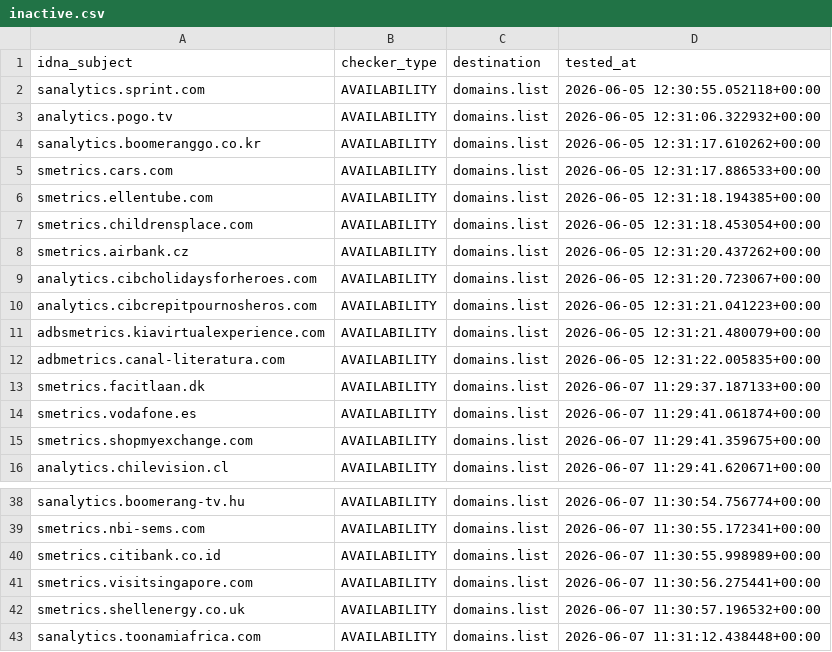
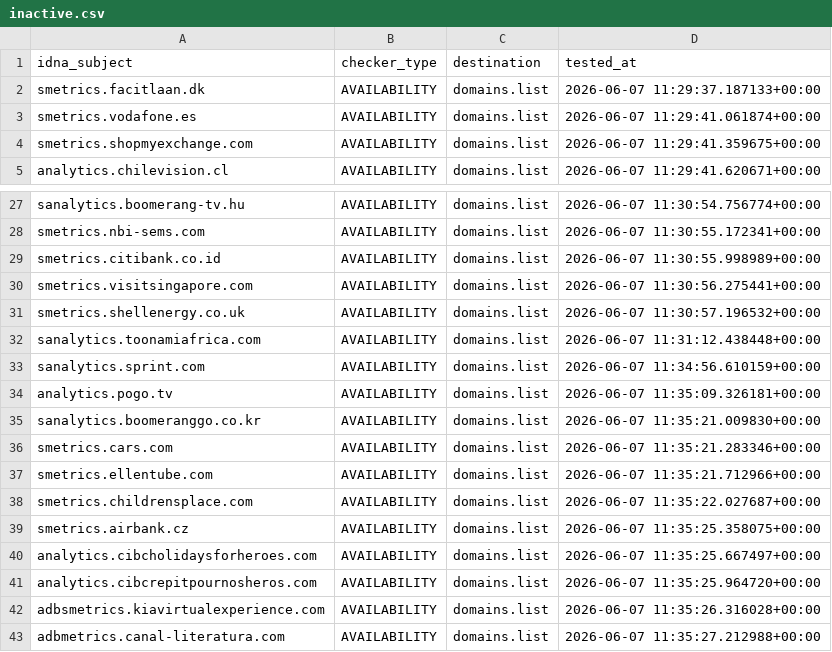
Before and after one commit to Ultimate-Hosts-Blacklist/2o7.net, a CSV file: .pyfunceble/inactive.csv, drawn as a sheet; only a part is shown, gaps mark what is left out.

```diff
--- a/.pyfunceble/inactive.csv
+++ b/.pyfunceble/inactive.csv
@@ -1,13 +1,2 @@
 idna_subject,checker_type,destination,tested_at
-sanalytics.sprint.com,AVAILABILITY,domains.list,2026-06-05 12:30:55.052118+00:00
-analytics.pogo.tv,AVAILABILITY,domains.list,2026-06-05 12:31:06.322932+00:00
-sanalytics.boomeranggo.co.kr,AVAILABILITY,domains.list,2026-06-05 12:31:17.610262+00:00
-smetrics.cars.com,AVAILABILITY,domains.list,2026-06-05 12:31:17.886533+00:00
-smetrics.ellentube.com,AVAILABILITY,domains.list,2026-06-05 12:31:18.194385+00:00
-smetrics.childrensplace.com,AVAILABILITY,domains.list,2026-06-05 12:31:18.453054+00:00
-smetrics.airbank.cz,AVAILABILITY,domains.list,2026-06-05 12:31:20.437262+00:00
-analytics.cibcholidaysforheroes.com,AVAILABILITY,domains.list,2026-06-05 12:31:20.723067+00:00
-analytics.cibcrepitpournosheros.com,AVAILABILITY,domains.list,2026-06-05 12:31:21.041223+00:00
-adbsmetrics.kiavirtualexperience.com,AVAILABILITY,domains.list,2026-06-05 12:31:21.480079+00:00
-adbmetrics.canal-literatura.com,AVAILABILITY,domains.list,2026-06-05 12:31:22.005835+00:00
 smetrics.facitlaan.dk,AVAILABILITY,domains.list,2026-06-07 11:29:37.187133+00:00
@@ -43 +32,12 @@ smetrics.shellenergy.co.uk,AVAILABILITY,domains.list,2026-06-07 11:30:57.196532+
 sanalytics.toonamiafrica.com,AVAILABILITY,domains.list,2026-06-07 11:31:12.438448+00:00
+sanalytics.sprint.com,AVAILABILITY,domains.list,2026-06-07 11:34:56.610159+00:00
+analytics.pogo.tv,AVAILABILITY,domains.list,2026-06-07 11:35:09.326181+00:00
+sanalytics.boomeranggo.co.kr,AVAILABILITY,domains.list,2026-06-07 11:35:21.009830+00:00
+smetrics.cars.com,AVAILABILITY,domains.list,2026-06-07 11:35:21.283346+00:00
+smetrics.ellentube.com,AVAILABILITY,domains.list,2026-06-07 11:35:21.712966+00:00
+smetrics.childrensplace.com,AVAILABILITY,domains.list,2026-06-07 11:35:22.027687+00:00
+smetrics.airbank.cz,AVAILABILITY,domains.list,2026-06-07 11:35:25.358075+00:00
+analytics.cibcholidaysforheroes.com,AVAILABILITY,domains.list,2026-06-07 11:35:25.667497+00:00
+analytics.cibcrepitpournosheros.com,AVAILABILITY,domains.list,2026-06-07 11:35:25.964720+00:00
+adbsmetrics.kiavirtualexperience.com,AVAILABILITY,domains.list,2026-06-07 11:35:26.316028+00:00
+adbmetrics.canal-literatura.com,AVAILABILITY,domains.list,2026-06-07 11:35:27.212988+00:00
```
Also changed, not shown: 11 other files.
